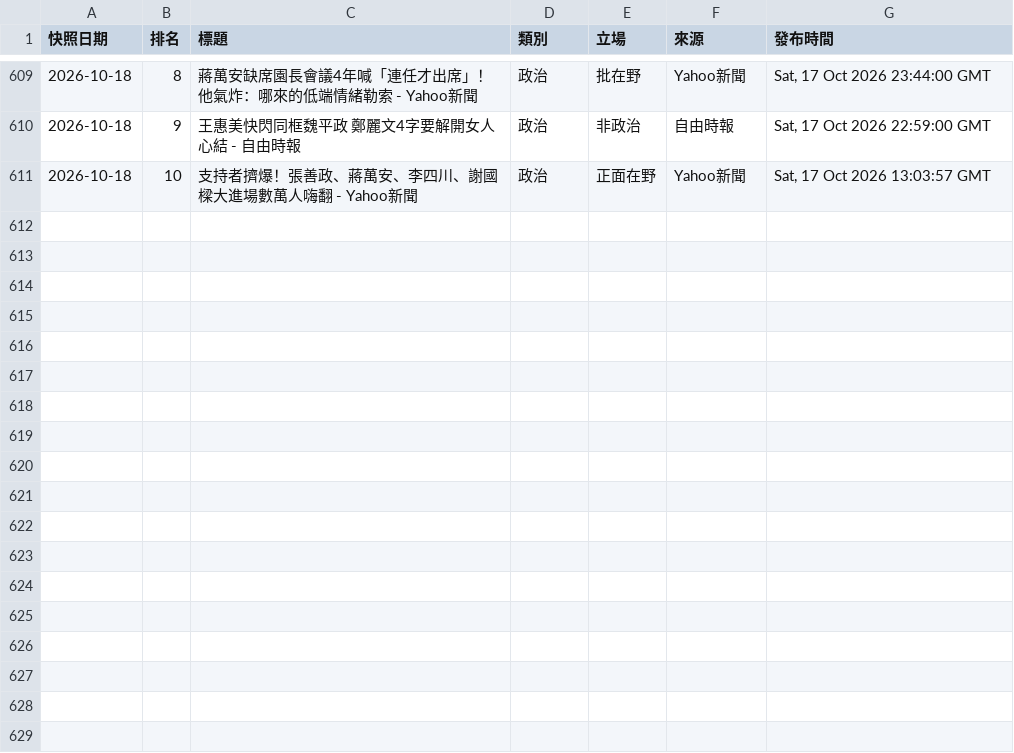
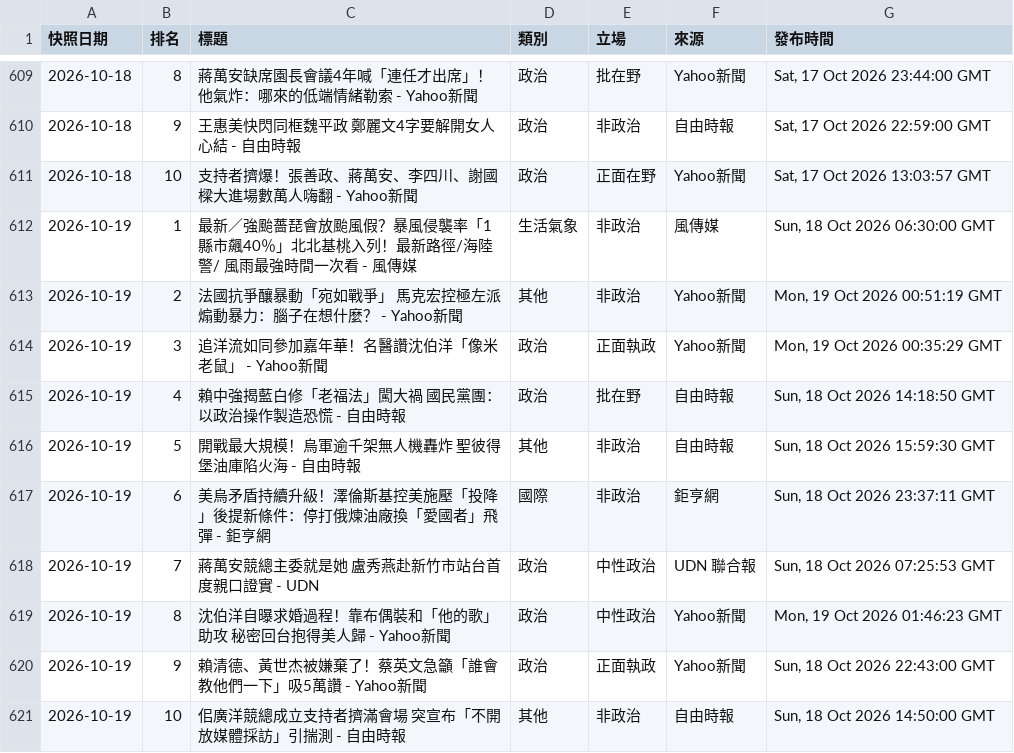
Before and after one commit to Ed2496/news-top10-dashboards, a CSV file: data/tw_classified_all.csv, drawn as a sheet; only a part is shown, gaps mark what is left out; the diff names each change by its address in the sheet, - before the commit and + after, or states it on an @@ line.

```diff
--- a/data/tw_classified_all.csv
+++ b/data/tw_classified_all.csv
+row 612: 2026-10-19 | 1 | 最新／強颱薔琵會放颱風假？暴風侵襲率「1縣市飆40％」北北基桃入列！最新路徑/海陸警/ 風雨最強時間一次看 - 風傳媒 | 生活氣象 | 非政治 | 風傳媒 | Sun, 18 Oct 2026 06:30:00 GMT
+row 613: 2026-10-19 | 2 | 法國抗爭釀暴動「宛如戰爭」 馬克宏控極左派煽動暴力：腦子在想什麼？ - Yahoo新聞 | 其他 | 非政治 | Yahoo新聞 | Mon, 19 Oct 2026 00:51:19 GMT
+row 614: 2026-10-19 | 3 | 追洋流如同參加嘉年華！名醫讚沈伯洋「像米老鼠」 - Yahoo新聞 | 政治 | 正面執政 | Yahoo新聞 | Mon, 19 Oct 2026 00:35:29 GMT
+row 615: 2026-10-19 | 4 | 賴中強揭藍白修「老福法」闖大禍 國民黨團：以政治操作製造恐慌 - 自由時報 | 政治 | 批在野 | 自由時報 | Sun, 18 Oct 2026 14:18:50 GMT
+row 616: 2026-10-19 | 5 | 開戰最大規模！烏軍逾千架無人機轟炸 聖彼得堡油庫陷火海 - 自由時報 | 其他 | 非政治 | 自由時報 | Sun, 18 Oct 2026 15:59:30 GMT
+row 617: 2026-10-19 | 6 | 美烏矛盾持續升級！澤倫斯基控美施壓「投降」後提新條件：停打俄煉油廠換「愛國者」飛彈 - 鉅亨網 | 國際 | 非政治 | 鉅亨網 | Sun, 18 Oct 2026 23:37:11 GMT
+row 618: 2026-10-19 | 7 | 蔣萬安競總主委就是她 盧秀燕赴新竹市站台首度親口證實 - UDN | 政治 | 中性政治 | UDN 聯合報 | Sun, 18 Oct 2026 07:25:53 GMT
+row 619: 2026-10-19 | 8 | 沈伯洋自曝求婚過程！靠布偶裝和「他的歌」助攻 秘密回台抱得美人歸 - Yahoo新聞 | 政治 | 中性政治 | Yahoo新聞 | Mon, 19 Oct 2026 01:46:23 GMT
+row 620: 2026-10-19 | 9 | 賴清德、黃世杰被嫌棄了！蔡英文急籲「誰會教他們一下」吸5萬讚 - Yahoo新聞 | 政治 | 正面執政 | Yahoo新聞 | Sun, 18 Oct 2026 22:43:00 GMT
+row 621: 2026-10-19 | 10 | 佀廣洋競總成立支持者擠滿會場 突宣布「不開放媒體採訪」引揣測 - 自由時報 | 其他 | 非政治 | 自由時報 | Sun, 18 Oct 2026 14:50:00 GMT
```
Also changed, not shown: 5 other files.
